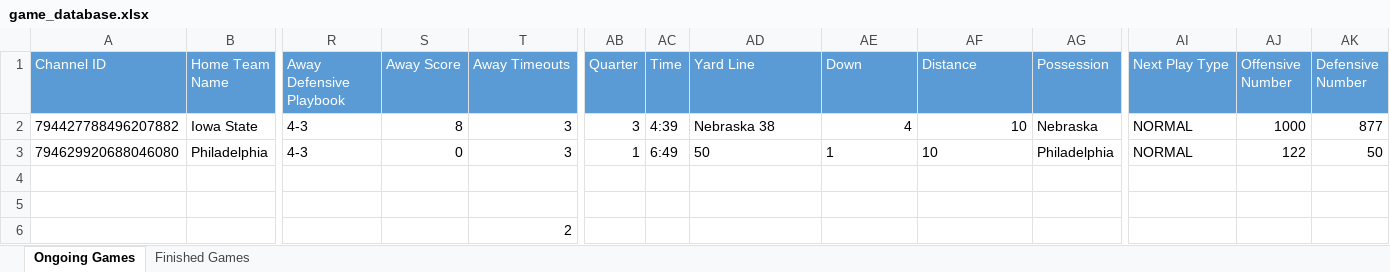
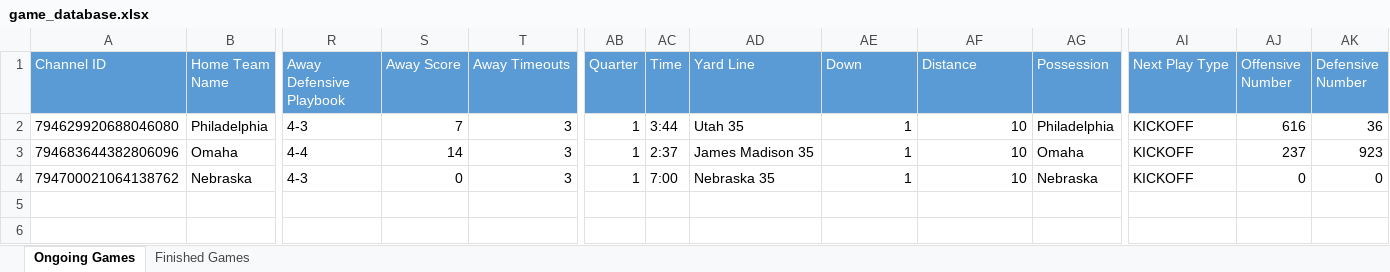
Before and after one commit to akick31/FCFB-Ref-Bot, an Excel workbook: game_database.xlsx, sheet Ongoing Games, drawn as a sheet; only a part is shown, gaps mark what is left out; values as stored, in another font and other column widths than the file's, no borders; removed rows and columns are numbered as before the commit, all else as after; rows hold the shown columns only; the diff names each change by its address in the sheet, - before the commit and + after, or states it on an @@ line.

```diff
--- a/game_database.xlsx (sheet Ongoing Games)
+++ b/game_database.xlsx (sheet Ongoing Games)
-row 2: 794427788496207882 | Iowa State | 4-3 | 8 | 3 | 3 | 4:39 | Nebraska 38 | 4 | 10 | Nebraska | NORMAL | 1000 | 877
-S2 (Away Score): 0
+S2 (Away Score): 7
-AC2 (Time): 6:49
+AC2 (Time): 3:44
-AD2 (Yard Line): 50
+AD2 (Yard Line): Utah 35
-AE2:AF2 alignment: left
+AE2:AF2 alignment: right
-AI2 (Next Play Type): NORMAL
+AI2 (Next Play Type): KICKOFF
-AJ2 (Offensive Number): 122
+AJ2 (Offensive Number): 616
-AK2 (Defensive Number): 50
+AK2 (Defensive Number): 36
-row 3: (empty)
+row 3: 794683644382806096 | Omaha | 4-4 | 14 | 3 | 1 | 2:37 | James Madison 35 | 1 | 10 | Omaha | KICKOFF | 237 | 923
-row 4: (empty)
+row 4: 794700021064138762 | Nebraska | 4-3 | 0 | 3 | 1 | 7:00 | Nebraska 35 | 1 | 10 | Nebraska | KICKOFF | 0 | 0
-row 6:  |  |  |  | 2
```
Also changed, not shown: user_database.xlsx, 4 other files.
